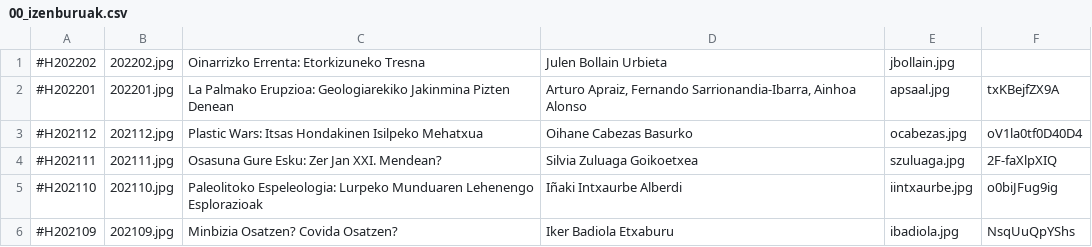
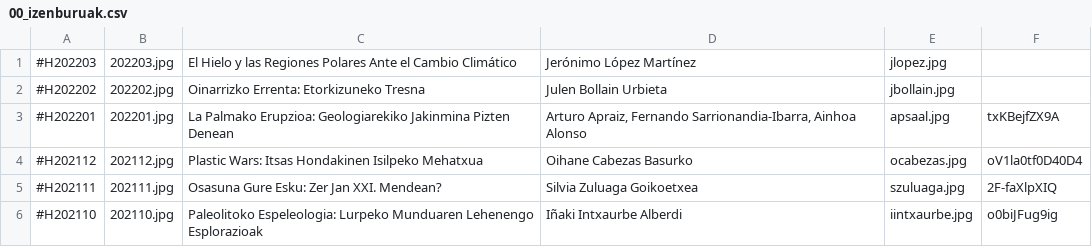
Before and after one commit to zientziarengiltzak/zientziarengiltzak.github.io, a CSV file: Python/hitzaldiak/00_izenburuak.csv, drawn as a sheet; only a part is shown; the shorter side is filled out with more unchanged rows; the diff names each change by its address in the sheet, - before the commit and + after, or states it on an @@ line.

```diff
--- a/Python/hitzaldiak/00_izenburuak.csv
+++ b/Python/hitzaldiak/00_izenburuak.csv
+row 1: #H202203 | 202203.jpg | El Hielo y las Regiones Polares Ante el Cambio Climático | Jerónimo López Martínez | jlopez.jpg
```
Also changed, not shown: 10 other files.
